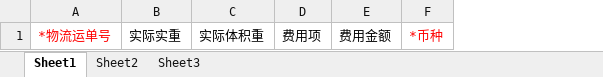
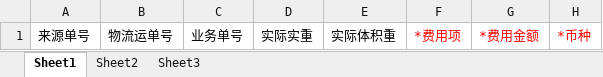
Before and after one commit to quyuzhong1/cloud-erp-backend, an Excel workbook: erp-server/erp-server-tms/src/main/resources/excel/firstMileReconciliationDetailTemplate.xlsx, sheet Sheet1, drawn as a sheet; values as stored, in another font and other column widths than the file's, no borders; removed rows and columns are numbered as before the commit, all else as after; the diff names each change by its address in the sheet, - before the commit and + after, or states it on an @@ line.

```diff
--- a/erp-server/erp-server-tms/src/main/resources/excel/firstMileReconciliationDetailTemplate.xlsx (sheet Sheet1)
+++ b/erp-server/erp-server-tms/src/main/resources/excel/firstMileReconciliationDetailTemplate.xlsx (sheet Sheet1)
-column A, row 1: *物流运单号
+column A, row 1: 来源单号
+column B, row 1: 物流运单号
+column C, row 1: 业务单号
-column D, row 1: 费用项
-column E, row 1: 费用金额
+column F, row 1: *费用项
+column G, row 1: *费用金额
```
Also changed, not shown: 4 other files.
